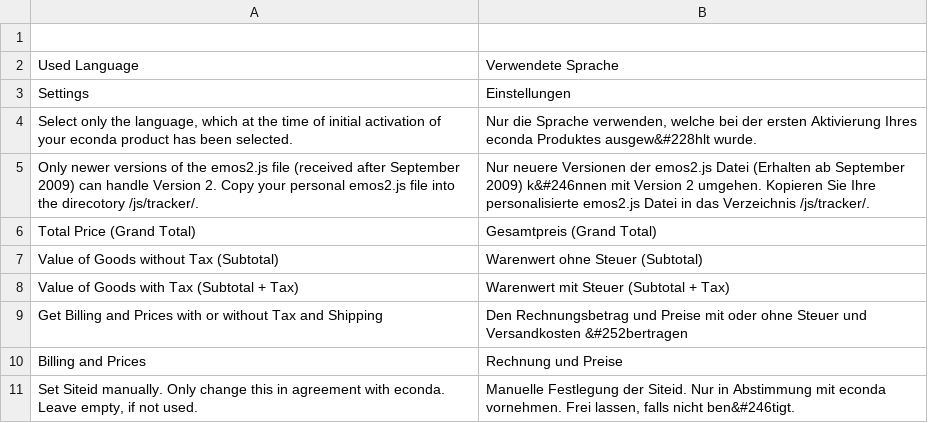
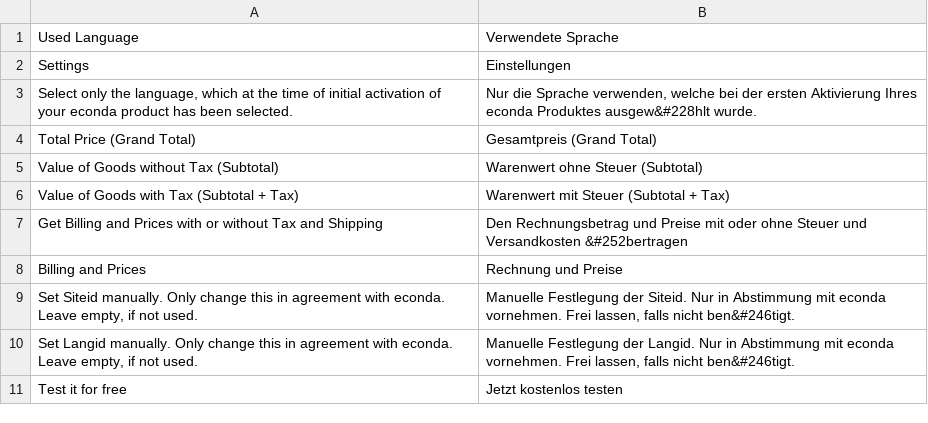
Before and after one commit to OpenMageModuleFostering/mage_econda, a CSV file: app/locale/de_AT/Mage_Econda.csv, drawn as a sheet; removed rows and columns are numbered as before the commit, all else as after; the diff names each change by its address in the sheet, - before the commit and + after, or states it on an @@ line.

```diff
--- a/app/locale/de_AT/Mage_Econda.csv
+++ b/app/locale/de_AT/Mage_Econda.csv
-row 1: (empty)
-row 5: Only newer versions of the emos2.js file (received after September 2009) can handle Version 2. Copy your personal emos2.js file into the direcotory /js/tracker/. | Nur neuere Versionen der emos2.js Datei (Erhalten ab September 2009) k&#246nnen mit Version 2 umgehen. Kopieren Sie Ihre personalisierte emos2.js Datei in das Verzeichnis /js/tracker/.
+row 10: Set Langid manually. Only change this in agreement with econda. Leave empty, if not used. | Manuelle Festlegung der Langid. Nur in Abstimmung mit econda vornehmen. Frei lassen, falls nicht ben&#246tigt.
+row 11: Test it for free | Jetzt kostenlos testen
```
Also changed, not shown: app/locale/de_CH/Mage_Econda.csv, app/locale/de_DE/Mage_Econda.csv, 49 other files.
